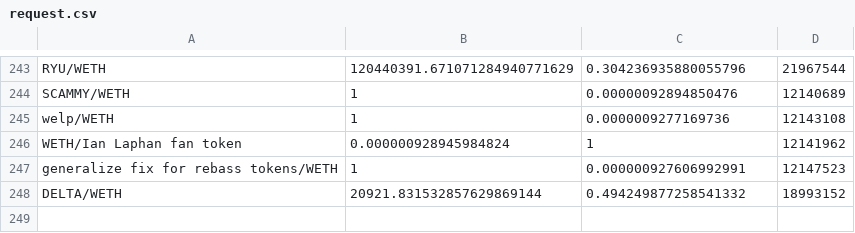
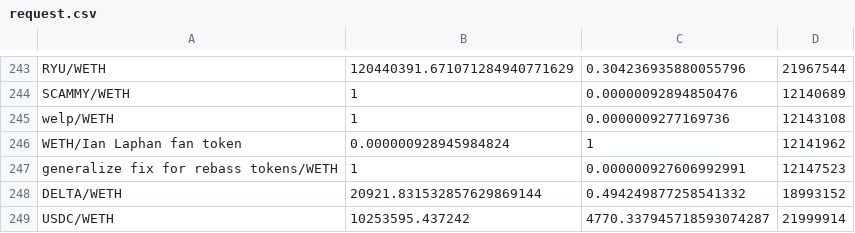
Before and after one commit to thaibahung/Blockchain-Practice, a CSV file: request.csv, drawn as a sheet; only a part is shown, gaps mark what is left out.

```diff
--- a/request.csv
+++ b/request.csv
@@ -248 +248,2 @@ generalize fix for rebass tokens/WETH,1,0.000000927606992991,12147523
 DELTA/WETH,20921.831532857629869144,0.494249877258541332,18993152
+USDC/WETH,10253595.437242,4770.337945718593074287,21999914
```
Also changed, not shown: 4 other files.
